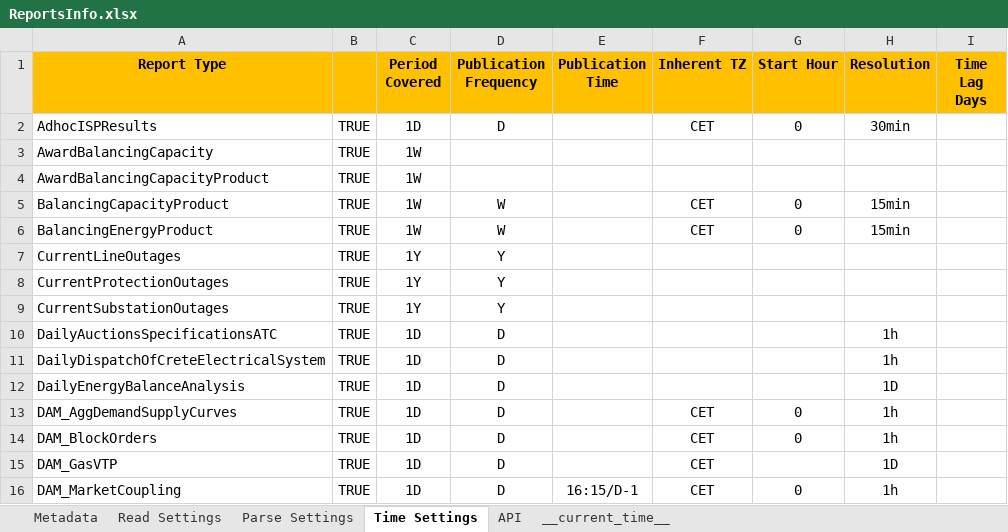
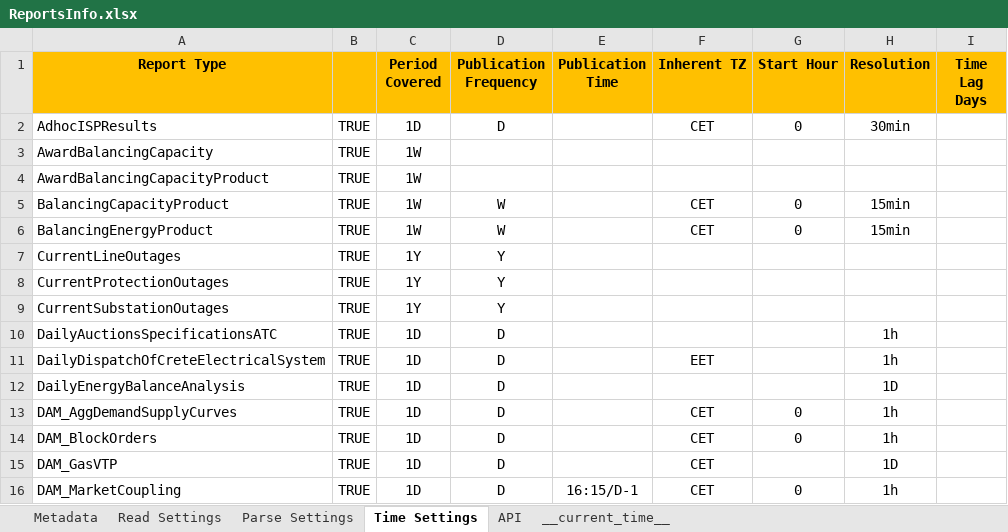
Before and after one commit to ThanosGkou/exso, an Excel workbook: exso/Files/ReportsInfo.xlsx, sheet Time Settings, drawn as a sheet; only a part is shown; values as stored, in another font and other column widths than the file's, no borders; conditional formats not drawn; the diff names each change by its address in the sheet, - before the commit and + after, or states it on an @@ line.

```diff
--- a/exso/Files/ReportsInfo.xlsx (sheet Time Settings)
+++ b/exso/Files/ReportsInfo.xlsx (sheet Time Settings)
-F11 (Inherent TZ): (empty)
+F11 (Inherent TZ): EET
```
Also changed, not shown: sheet Metadata, sheet Read Settings, sheet Parse Settings, sheet __current_time__.
